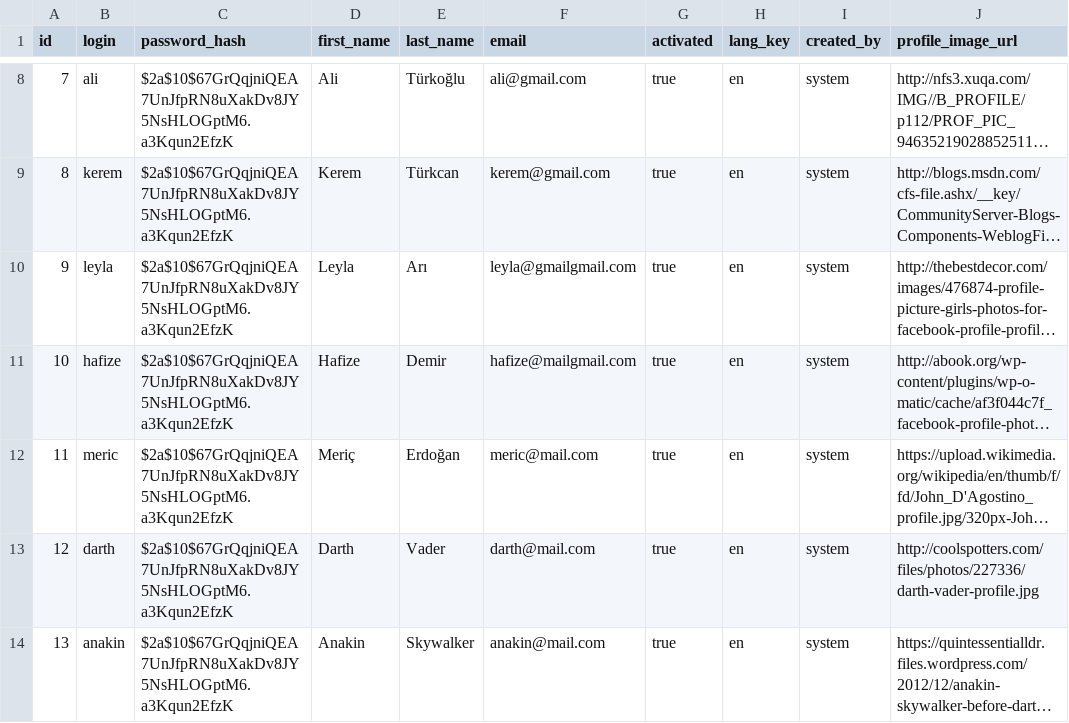
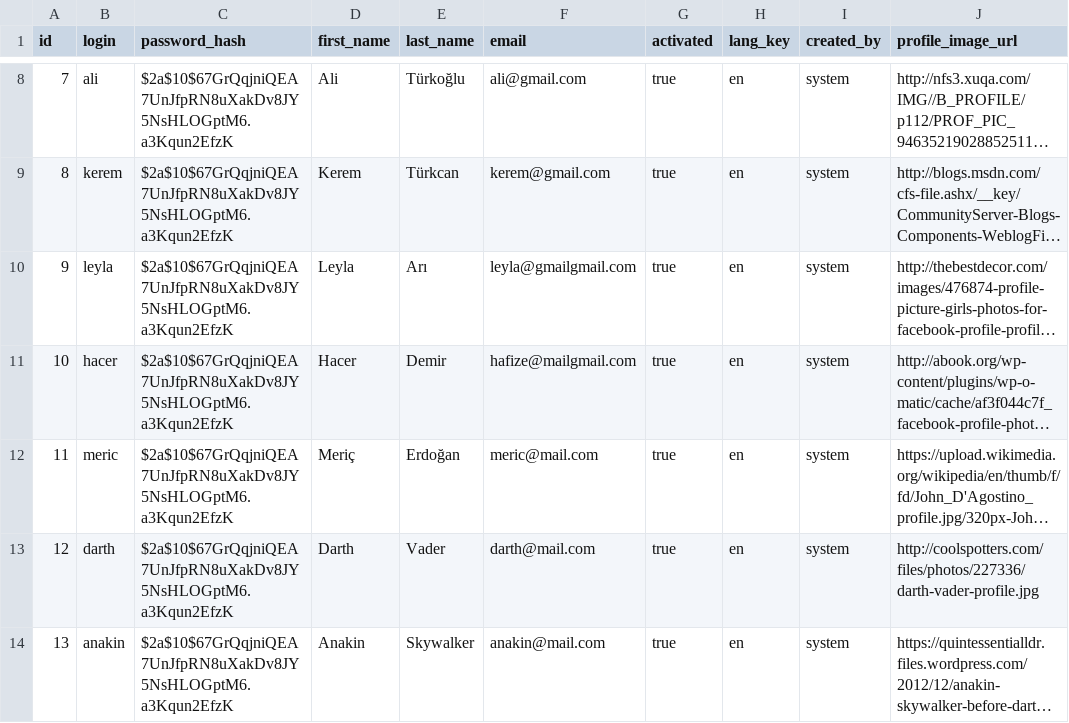
Before and after one commit to fyelci/soru-mania-server, a CSV file: src/main/resources/config/liquibase/users.csv, drawn as a sheet; only a part is shown, gaps mark what is left out; long unchanged cells end in …; the diff names each change by its address in the sheet, - before the commit and + after, or states it on an @@ line.

```diff
--- a/src/main/resources/config/liquibase/users.csv
+++ b/src/main/resources/config/liquibase/users.csv
-B11 (login): hafize
+B11 (login): hacer
-D11 (first_name): Hafize
+D11 (first_name): Hacer
```
Also changed, not shown: 16 other files.
